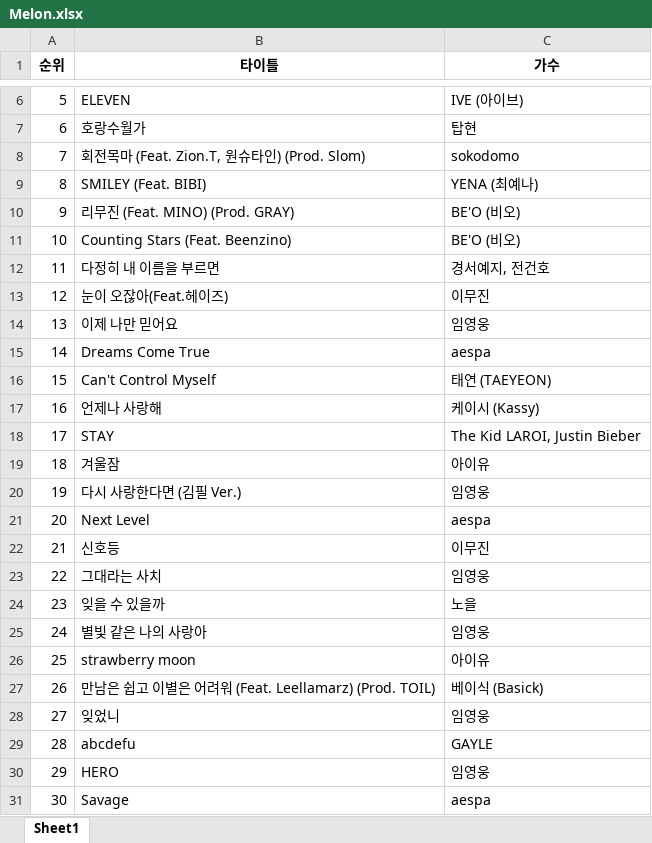
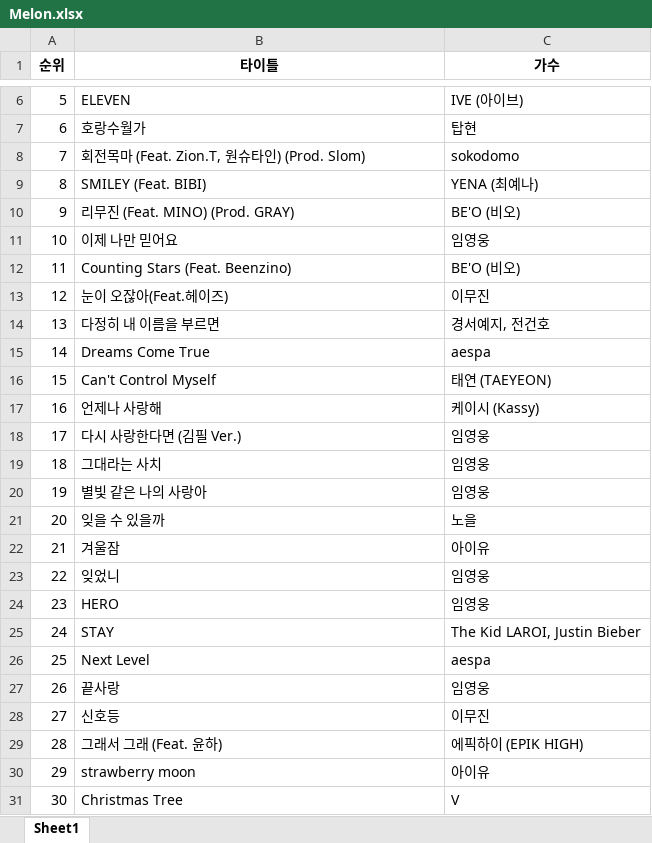
Before and after one commit to wanggoNya/Python-Study, an Excel workbook: AI analysis/Melon.xlsx, sheet Sheet1, drawn as a sheet; only a part is shown, gaps mark what is left out; values as stored, in another font and other column widths than the file's, no borders; the diff covers the shown part only; the diff names each change by its address in the sheet, - before the commit and + after, or states it on an @@ line.

```diff
--- a/AI analysis/Melon.xlsx (sheet Sheet1)
+++ b/AI analysis/Melon.xlsx (sheet Sheet1)
-B11 (타이틀): Counting Stars (Feat. Beenzino)
+B11 (타이틀): 이제 나만 믿어요
-C11 (가수): BE'O (비오)
+C11 (가수): 임영웅
-B12 (타이틀): 다정히 내 이름을 부르면
+B12 (타이틀): Counting Stars (Feat. Beenzino)
-C12 (가수): 경서예지, 전건호
+C12 (가수): BE'O (비오)
-B14 (타이틀): 이제 나만 믿어요
+B14 (타이틀): 다정히 내 이름을 부르면
-C14 (가수): 임영웅
+C14 (가수): 경서예지, 전건호
-B18 (타이틀): STAY
+B18 (타이틀): 다시 사랑한다면 (김필 Ver.)
-C18 (가수): The Kid LAROI, Justin Bieber
+C18 (가수): 임영웅
-B19 (타이틀): 겨울잠
+B19 (타이틀): 그대라는 사치
-C19 (가수): 아이유
+C19 (가수): 임영웅
-B20 (타이틀): 다시 사랑한다면 (김필 Ver.)
+B20 (타이틀): 별빛 같은 나의 사랑아
-B21 (타이틀): Next Level
+B21 (타이틀): 잊을 수 있을까
-C21 (가수): aespa
+C21 (가수): 노을
-B22 (타이틀): 신호등
+B22 (타이틀): 겨울잠
-C22 (가수): 이무진
+C22 (가수): 아이유
-B23 (타이틀): 그대라는 사치
+B23 (타이틀): 잊었니
-B24 (타이틀): 잊을 수 있을까
+B24 (타이틀): HERO
-C24 (가수): 노을
+C24 (가수): 임영웅
-B25 (타이틀): 별빛 같은 나의 사랑아
+B25 (타이틀): STAY
-C25 (가수): 임영웅
+C25 (가수): The Kid LAROI, Justin Bieber
-B26 (타이틀): strawberry moon
+B26 (타이틀): Next Level
-C26 (가수): 아이유
+C26 (가수): aespa
-B27 (타이틀): 만남은 쉽고 이별은 어려워 (Feat. Leellamarz) (Prod. TOIL)
+B27 (타이틀): 끝사랑
-C27 (가수): 베이식 (Basick)
+C27 (가수): 임영웅
-B28 (타이틀): 잊었니
+B28 (타이틀): 신호등
-C28 (가수): 임영웅
+C28 (가수): 이무진
-B29 (타이틀): abcdefu
+B29 (타이틀): 그래서 그래 (Feat. 윤하)
-C29 (가수): GAYLE
+C29 (가수): 에픽하이 (EPIK HIGH)
-B30 (타이틀): HERO
+B30 (타이틀): strawberry moon
-C30 (가수): 임영웅
+C30 (가수): 아이유
-B31 (타이틀): Savage
+B31 (타이틀): Christmas Tree
-C31 (가수): aespa
+C31 (가수): V
```
Also changed, not shown: 135 edited cells elsewhere in this sheet, 1 other file.
